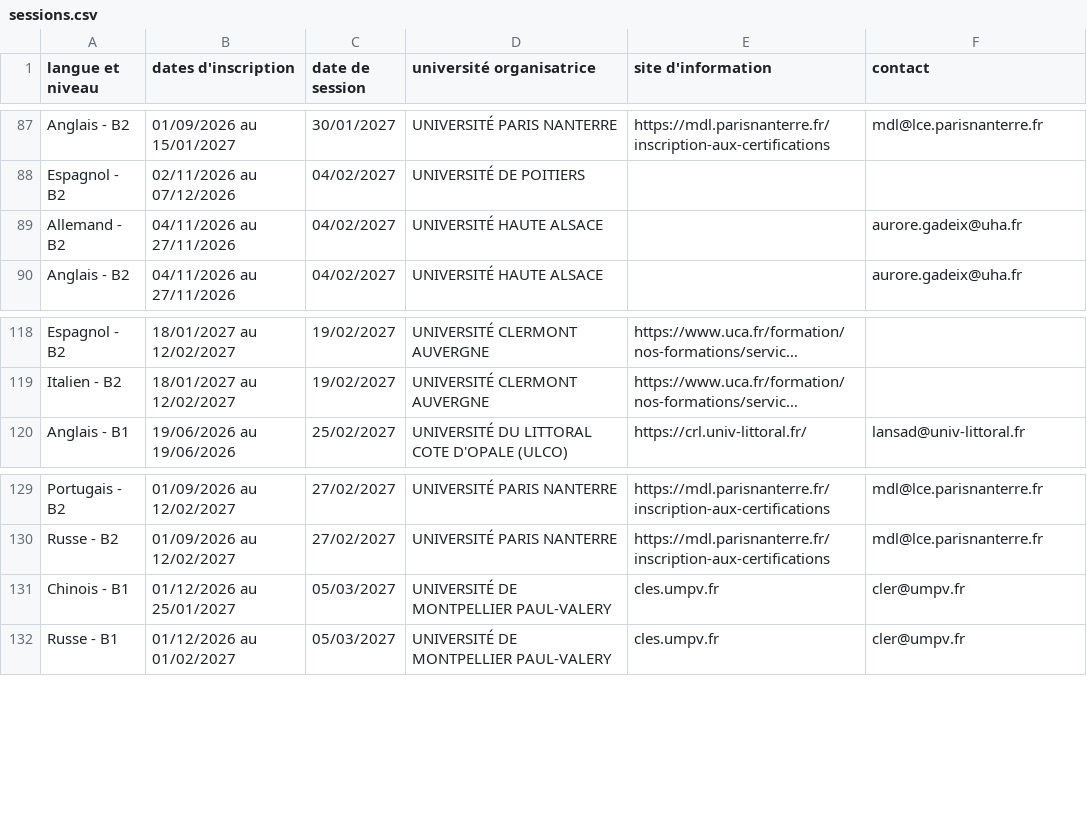
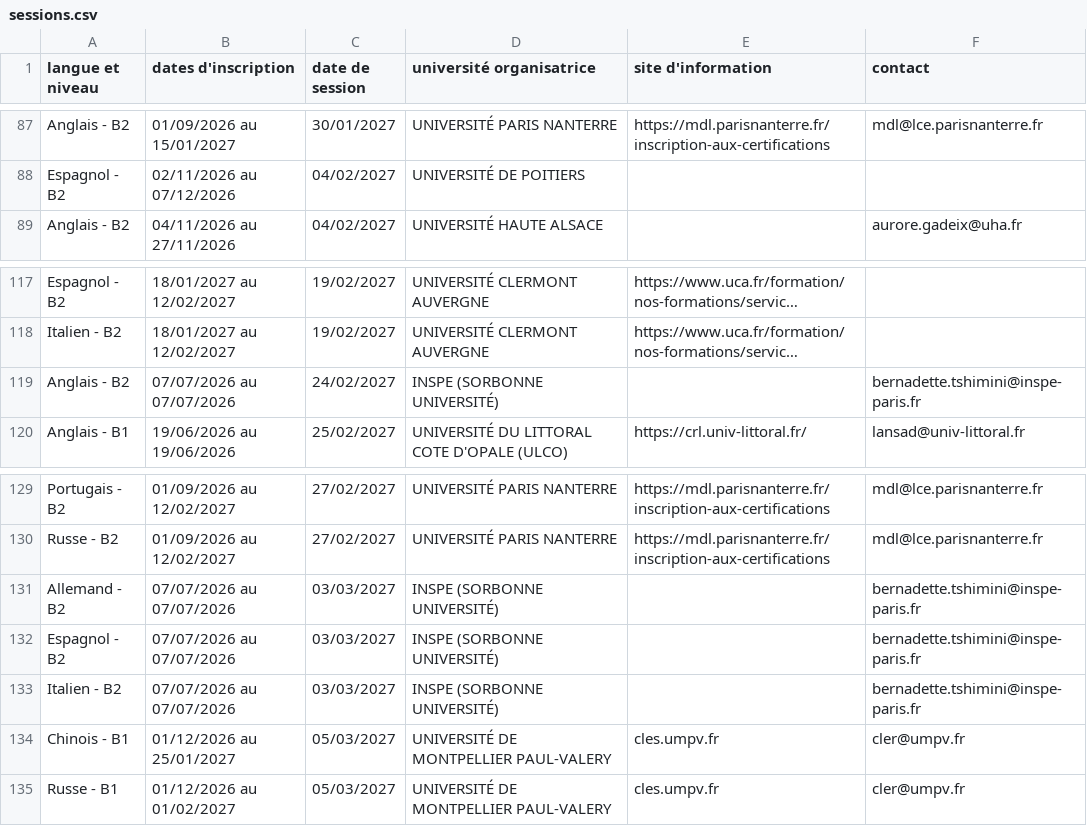
Before and after one commit to certification-cles/sessions, a CSV file: sessions.csv, drawn as a sheet; only a part is shown, gaps mark what is left out; long unchanged cells end in …; removed rows and columns are numbered as before the commit, all else as after; the diff names each change by its address in the sheet, - before the commit and + after, or states it on an @@ line.

Commit message:
MAJ sessions CLES 2026-07-08T14:21:10.190Z

```diff
--- a/sessions.csv
+++ b/sessions.csv
-row 89: Allemand - B2 | 04/11/2026 au 27/11/2026 | 04/02/2027 | UNIVERSITÉ HAUTE ALSACE |  | aurore.gadeix@uha.fr
+row 119: Anglais - B2 | 07/07/2026 au 07/07/2026 | 24/02/2027 | INSPE (SORBONNE UNIVERSITÉ) |  | bernadette.tshimini@inspe-paris.fr
+row 131: Allemand - B2 | 07/07/2026 au 07/07/2026 | 03/03/2027 | INSPE (SORBONNE UNIVERSITÉ) |  | bernadette.tshimini@inspe-paris.fr
+row 132: Espagnol - B2 | 07/07/2026 au 07/07/2026 | 03/03/2027 | INSPE (SORBONNE UNIVERSITÉ) |  | bernadette.tshimini@inspe-paris.fr
+row 133: Italien - B2 | 07/07/2026 au 07/07/2026 | 03/03/2027 | INSPE (SORBONNE UNIVERSITÉ) |  | bernadette.tshimini@inspe-paris.fr
```
